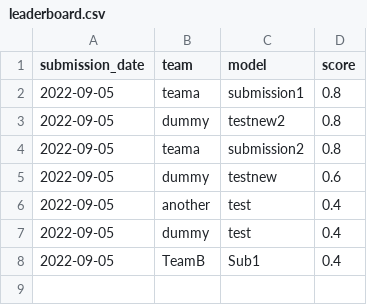
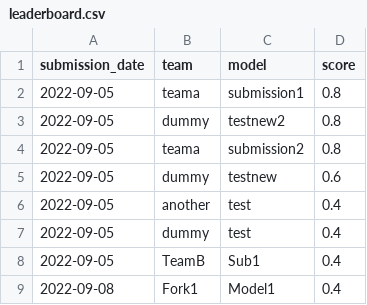
Before and after one commit to rki-daki-fws/forecast-competition, a CSV file: leaderboard.csv, drawn as a sheet; the diff names each change by its address in the sheet, - before the commit and + after, or states it on an @@ line.

```diff
--- a/leaderboard.csv
+++ b/leaderboard.csv
+row 9: 2022-09-08 | Fork1 | Model1 | 0.4
```
